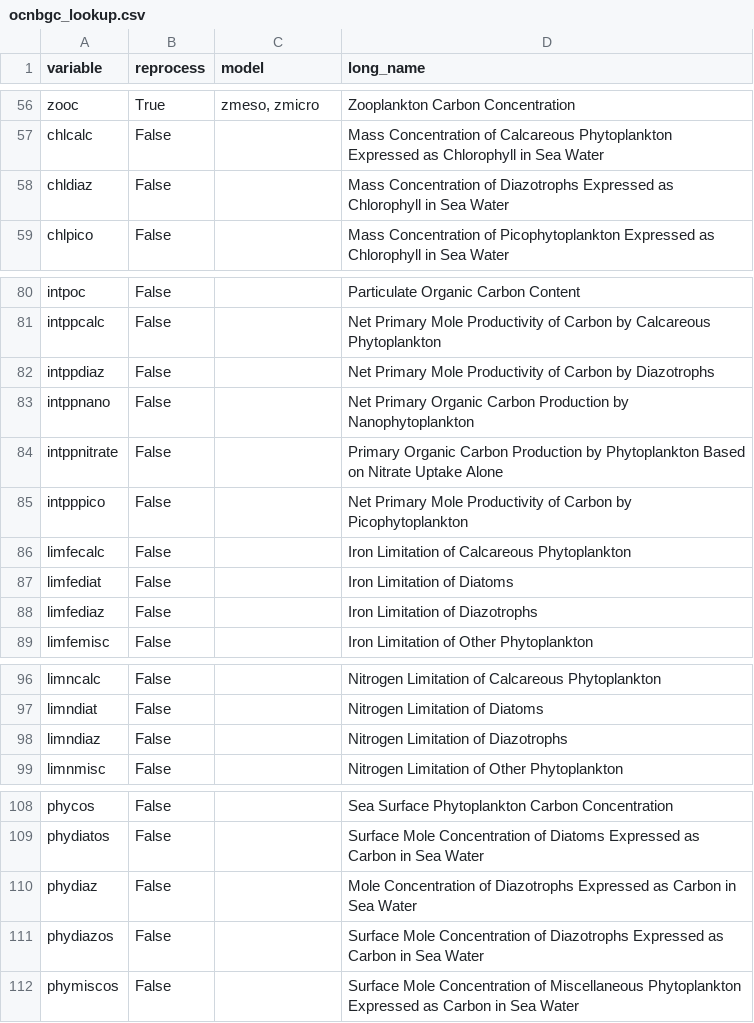
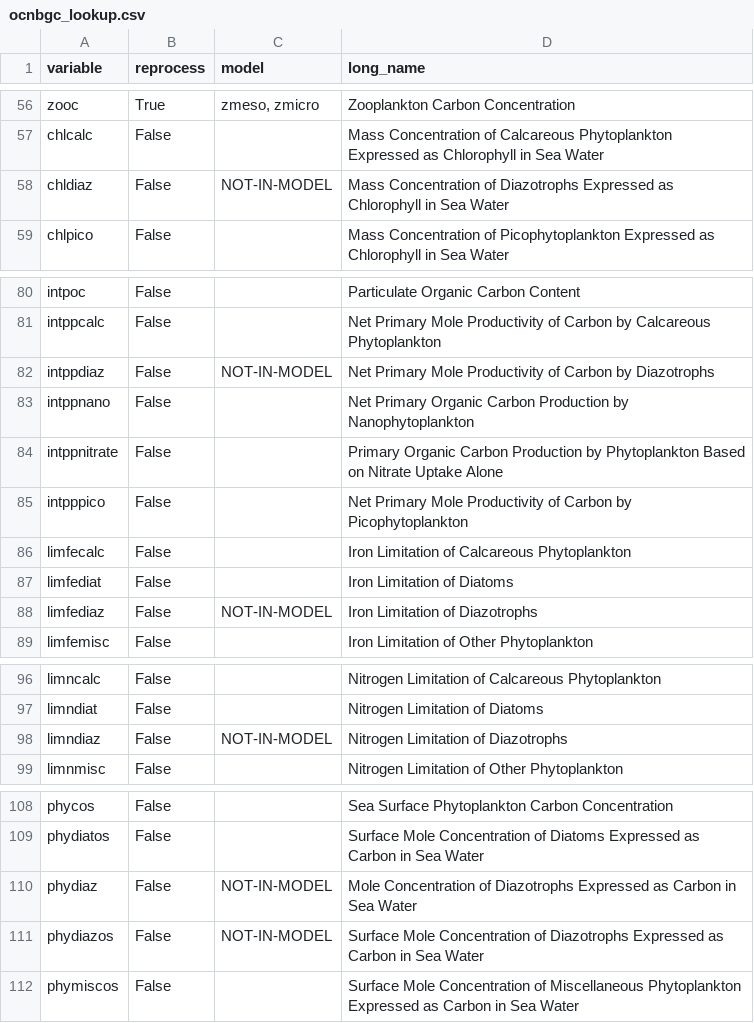
Before and after one commit to CMCC-Foundation/cmcc_cmip_data_request, a CSV file: cmip7-lookup/ocnbgc_lookup.csv, drawn as a sheet; only a part is shown, gaps mark what is left out.

Commit message:
Update ocnbgc_lookup.csv : exclude diazotrophs
The CSV file has been updated to include additional variables and their descriptions related to carbon concentration and phytoplankton metrics.

```diff
--- a/cmip7-lookup/ocnbgc_lookup.csv
+++ b/cmip7-lookup/ocnbgc_lookup.csv
@@ -57,3 +57,3 @@ zooc,True,"zmeso, zmicro",Zooplankton Carbon Concentration
 chlcalc,False,,Mass Concentration of Calcareous Phytoplankton Expressed as Chlorophyll in Sea Water
-chldiaz,False,,Mass Concentration of Diazotrophs Expressed as Chlorophyll in Sea Water
+chldiaz,False,NOT-IN-MODEL,Mass Concentration of Diazotrophs Expressed as Chlorophyll in Sea Water
 chlpico,False,,Mass Concentration of Picophytoplankton Expressed as Chlorophyll in Sea Water
@@ -81,3 +81,3 @@ intpoc,False,,Particulate Organic Carbon Content
 intppcalc,False,,Net Primary Mole Productivity of Carbon by Calcareous Phytoplankton
-intppdiaz,False,,Net Primary Mole Productivity of Carbon by Diazotrophs
+intppdiaz,False,NOT-IN-MODEL,Net Primary Mole Productivity of Carbon by Diazotrophs
 intppnano,False,,Net Primary Organic Carbon Production by Nanophytoplankton
@@ -87,3 +87,3 @@ limfecalc,False,,Iron Limitation of Calcareous Phytoplankton
 limfediat,False,,Iron Limitation of Diatoms
-limfediaz,False,,Iron Limitation of Diazotrophs
+limfediaz,False,NOT-IN-MODEL,Iron Limitation of Diazotrophs
 limfemisc,False,,Iron Limitation of Other Phytoplankton
@@ -97,3 +97,3 @@ limncalc,False,,Nitrogen Limitation of Calcareous Phytoplankton
 limndiat,False,,Nitrogen Limitation of Diatoms
-limndiaz,False,,Nitrogen Limitation of Diazotrophs
+limndiaz,False,NOT-IN-MODEL,Nitrogen Limitation of Diazotrophs
 limnmisc,False,,Nitrogen Limitation of Other Phytoplankton
@@ -109,4 +109,4 @@ phycos,False,,Sea Surface Phytoplankton Carbon Concentration
 phydiatos,False,,Surface Mole Concentration of Diatoms Expressed as Carbon in Sea Water
-phydiaz,False,,Mole Concentration of Diazotrophs Expressed as Carbon in Sea Water
-phydiazos,False,,Surface Mole Concentration of Diazotrophs Expressed as Carbon in Sea Water
+phydiaz,False,NOT-IN-MODEL,Mole Concentration of Diazotrophs Expressed as Carbon in Sea Water
+phydiazos,False,NOT-IN-MODEL,Surface Mole Concentration of Diazotrophs Expressed as Carbon in Sea Water
 phymiscos,False,,Surface Mole Concentration of Miscellaneous Phytoplankton Expressed as Carbon in Sea Water
```
